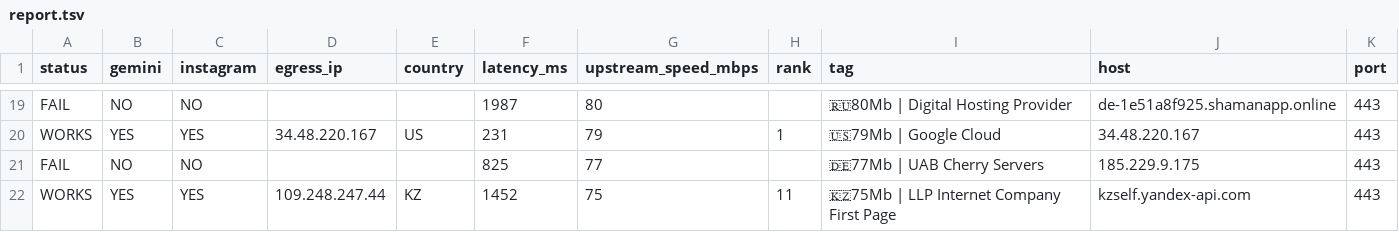
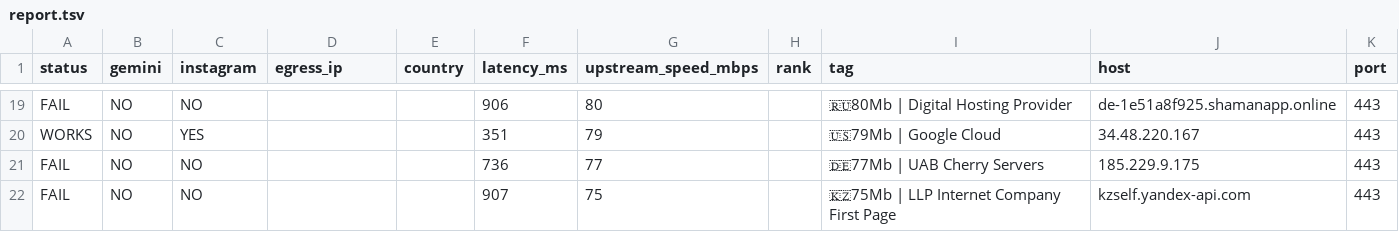
Before and after one commit to StarLordKarma/v2rayn-auto-subscription, a TSV file: report.tsv, drawn as a sheet; only a part is shown, gaps mark what is left out; removed rows and columns are numbered as before the commit, all else as after; the diff covers the shown part only; the diff names each change by its address in the sheet, - before the commit and + after, or states it on an @@ line.

```diff
--- a/report.tsv
+++ b/report.tsv
-F19 (latency_ms): 1987
+F19 (latency_ms): 906
-B20 (gemini): YES
+B20 (gemini): NO
-D20 (egress_ip): 34.48.220.167
+D20 (egress_ip): (empty)
-E20 (country): US
+E20 (country): (empty)
-F20 (latency_ms): 231
+F20 (latency_ms): 351
-H20 (rank): 1
+H20 (rank): (empty)
-F21 (latency_ms): 825
+F21 (latency_ms): 736
-row 22: WORKS | YES | YES | 109.248.247.44 | KZ | 1452 | 75 | 11 | 🇰🇿75Mb | LLP Internet Company First Page | kzself.yandex-api.com | 443
+row 22: FAIL | NO | NO |  |  | 907 | 75 |  | 🇰🇿75Mb | LLP Internet Company First Page | kzself.yandex-api.com | 443
```
Also changed, not shown: 32 edited cells elsewhere in this file, 2 other files.
